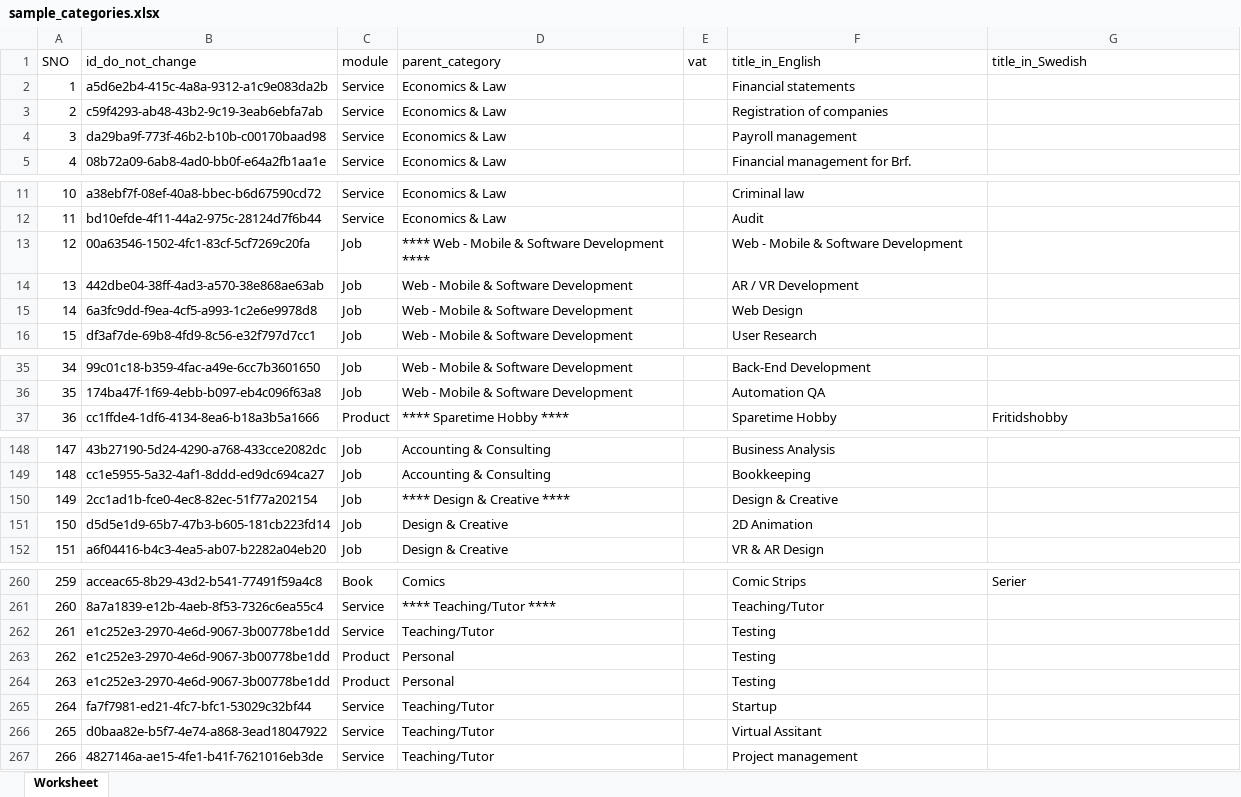
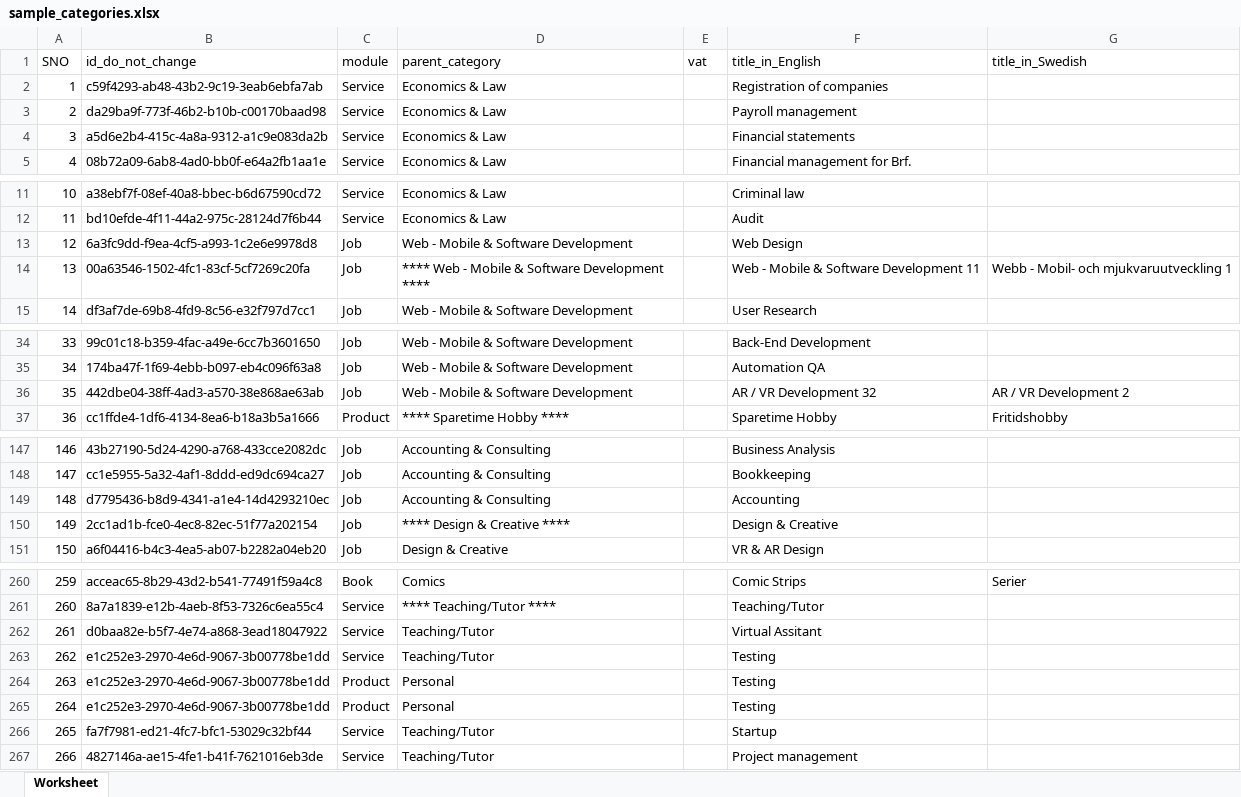
Before and after one commit to sonam110/student-store-api, an Excel workbook: public/export/sample_categories.xlsx, sheet Worksheet, drawn as a sheet; only a part is shown, gaps mark what is left out; values as stored, in another font and other column widths than the file's, no borders; removed rows and columns are numbered as before the commit, all else as after; the diff covers the shown part only; the diff names each change by its address in the sheet, - before the commit and + after, or states it on an @@ line.

Commit message:
category import

```diff
--- a/public/export/sample_categories.xlsx (sheet Worksheet)
+++ b/public/export/sample_categories.xlsx (sheet Worksheet)
@@ column A (SNO) renumbered between rows 2 and 544 @@
@@ row 2 moved to row 4: 3 @@
-row 13: 12 | 00a63546-1502-4fc1-83cf-5cf7269c20fa | Job | **** Web - Mobile & Software Development **** |  | Web - Mobile & Software Development
-row 14: 13 | 442dbe04-38ff-4ad3-a570-38e868ae63ab | Job | Web - Mobile & Software Development |  | AR / VR Development
+row 14: 13 | 00a63546-1502-4fc1-83cf-5cf7269c20fa | Job | **** Web - Mobile & Software Development **** |  | Web - Mobile & Software Development 11 | Webb - Mobil- och mjukvaruutveckling 1
+row 36: 35 | 442dbe04-38ff-4ad3-a570-38e868ae63ab | Job | Web - Mobile & Software Development |  | AR / VR Development 32 | AR / VR Development 2
@@ row 139 moved to row 149: 148 @@
@@ row 151 moved to row 180: 179 @@
@@ row 266 moved to row 262: 261 @@
```
Also changed, not shown: 7 moved rows elsewhere in this sheet, 1 other file.
